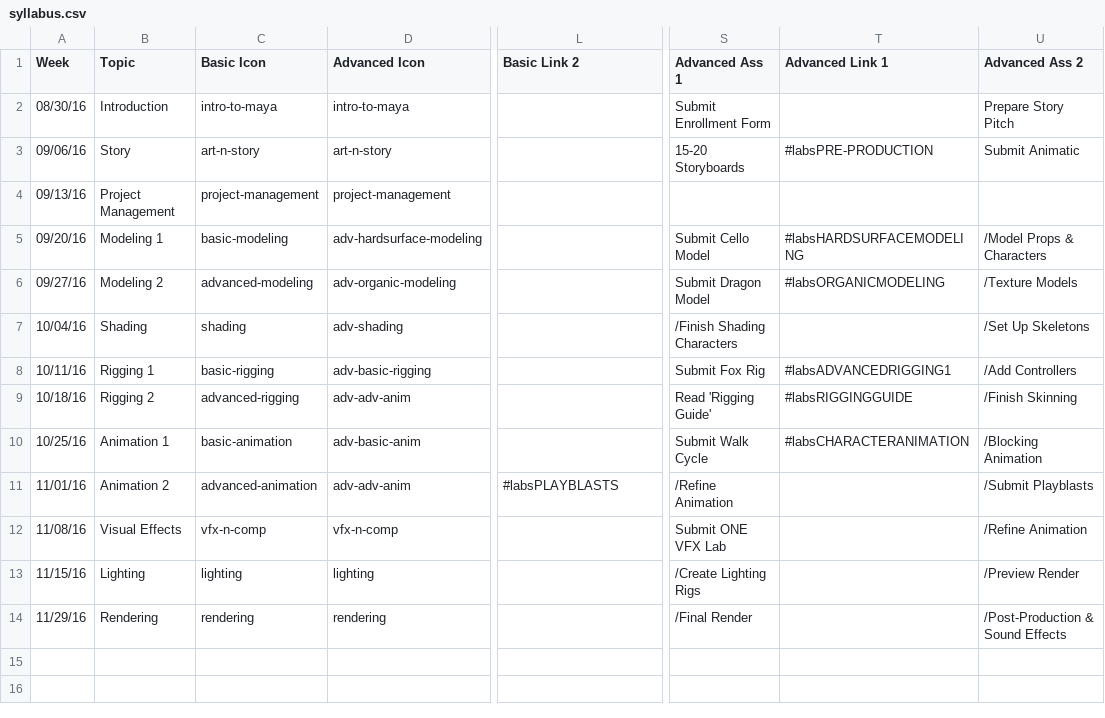
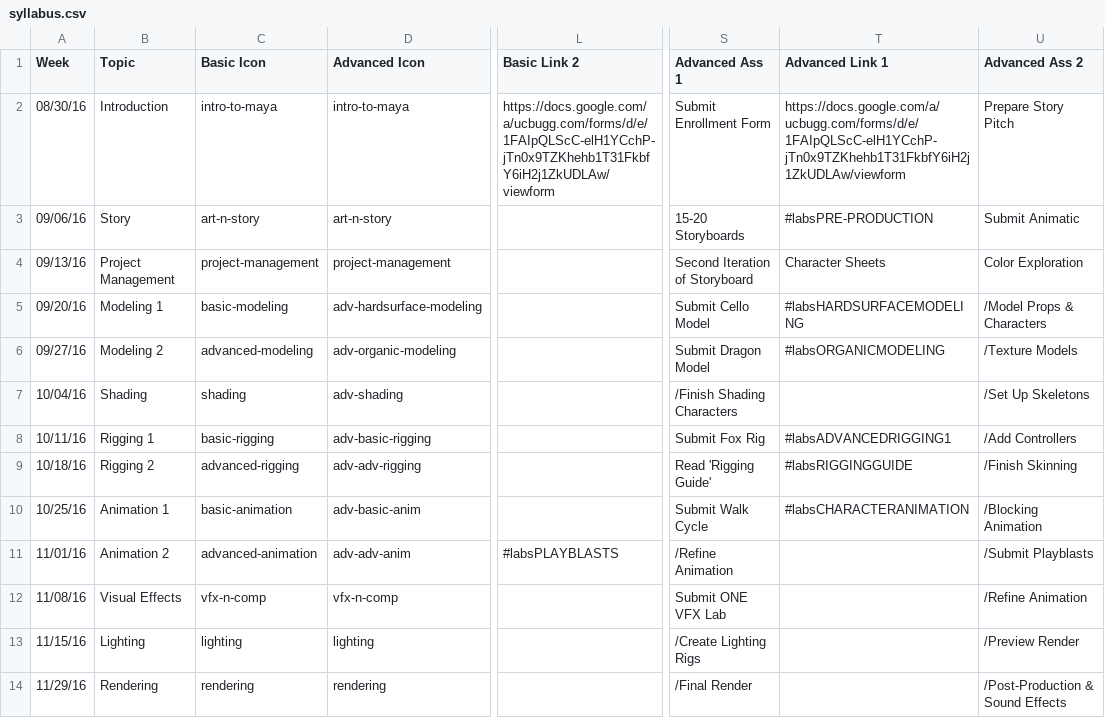
Before and after one commit to beckyfeng08/ucbugg, a CSV file: syllabus.csv, drawn as a sheet; only a part is shown, gaps mark what is left out; the diff names each change by its address in the sheet, - before the commit and + after, or states it on an @@ line.

Commit message:
Updated Syllabus

```diff
--- a/syllabus.csv
+++ b/syllabus.csv
-L2 (Basic Link 2): (empty)
+L2 (Basic Link 2): https://docs.google.com/a/ucbugg.com/forms/d/e/1FAIpQLScC-elH1YCchP-jTn0x9TZKhehb1T31FkbfY6iH2j1ZkUDLAw/viewform
-T2 (Advanced Link 1): (empty)
+T2 (Advanced Link 1): https://docs.google.com/a/ucbugg.com/forms/d/e/1FAIpQLScC-elH1YCchP-jTn0x9TZKhehb1T31FkbfY6iH2j1ZkUDLAw/viewform
-S4 (Advanced Ass 1): (empty)
+S4 (Advanced Ass 1): Second Iteration of Storyboard
-T4 (Advanced Link 1): (empty)
+T4 (Advanced Link 1): Character Sheets
-U4 (Advanced Ass 2): (empty)
+U4 (Advanced Ass 2): Color Exploration
-D9 (Advanced Icon): adv-adv-anim
+D9 (Advanced Icon): adv-adv-rigging
```
